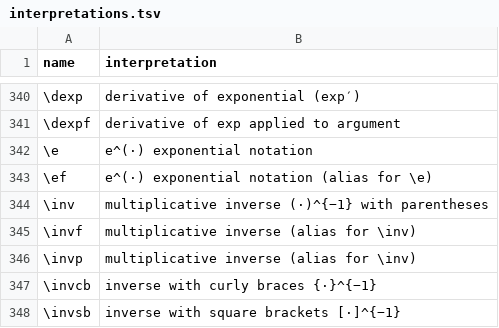
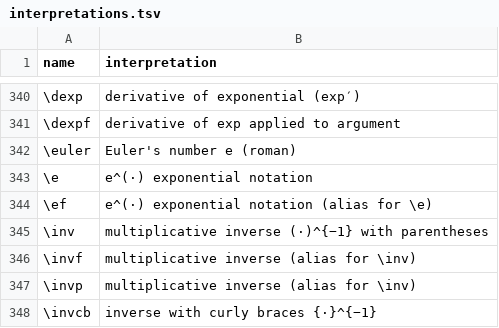
Before and after one commit to Morrison-Lab/macros, a TSV file: interpretations.tsv, drawn as a sheet; only a part is shown, gaps mark what is left out; the shorter side is filled out with more unchanged rows.

```diff
--- a/interpretations.tsv
+++ b/interpretations.tsv
@@ -341,2 +341,3 @@ name	interpretation
 \dexpf	derivative of exp applied to argument
+\euler	Euler's number e (roman)
 \e	e^(·) exponential notation
```
Also changed, not shown: 1 other file.
